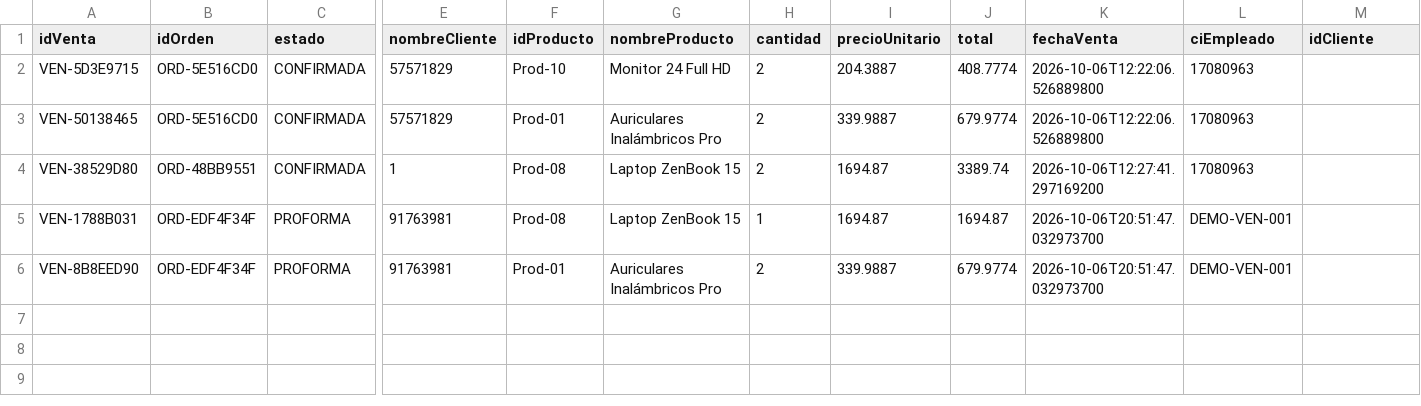
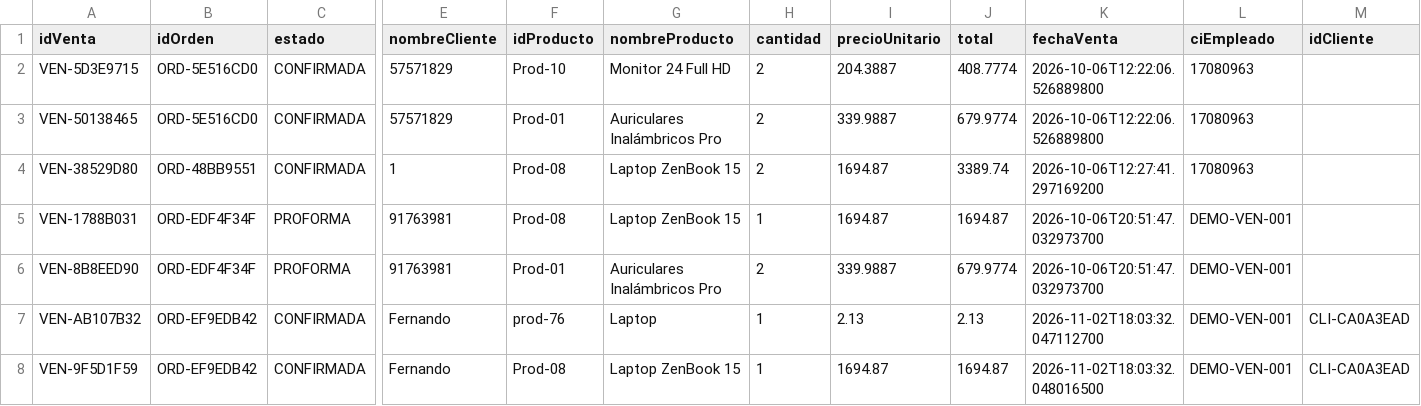
Before and after one commit to fausto-lang/Tech-Flow, a CSV file: data/ventas.csv, drawn as a sheet; only a part is shown, gaps mark what is left out; rows hold the shown columns only; the diff names each change by its address in the sheet, - before the commit and + after, or states it on an @@ line.

```diff
--- a/data/ventas.csv
+++ b/data/ventas.csv
+row 7: VEN-AB107B32 | ORD-EF9EDB42 | CONFIRMADA | Fernando | prod-76 | Laptop | 1 | 2.13 | 2.13 | 2026-11-02T18:03:32.047112700 | DEMO-VEN-001 | CLI-CA0A3EAD
+row 8: VEN-9F5D1F59 | ORD-EF9EDB42 | CONFIRMADA | Fernando | Prod-08 | Laptop ZenBook 15 | 1 | 1694.87 | 1694.87 | 2026-11-02T18:03:32.048016500 | DEMO-VEN-001 | CLI-CA0A3EAD
```
Also changed, not shown: data/inventario.csv, 12 other files.
